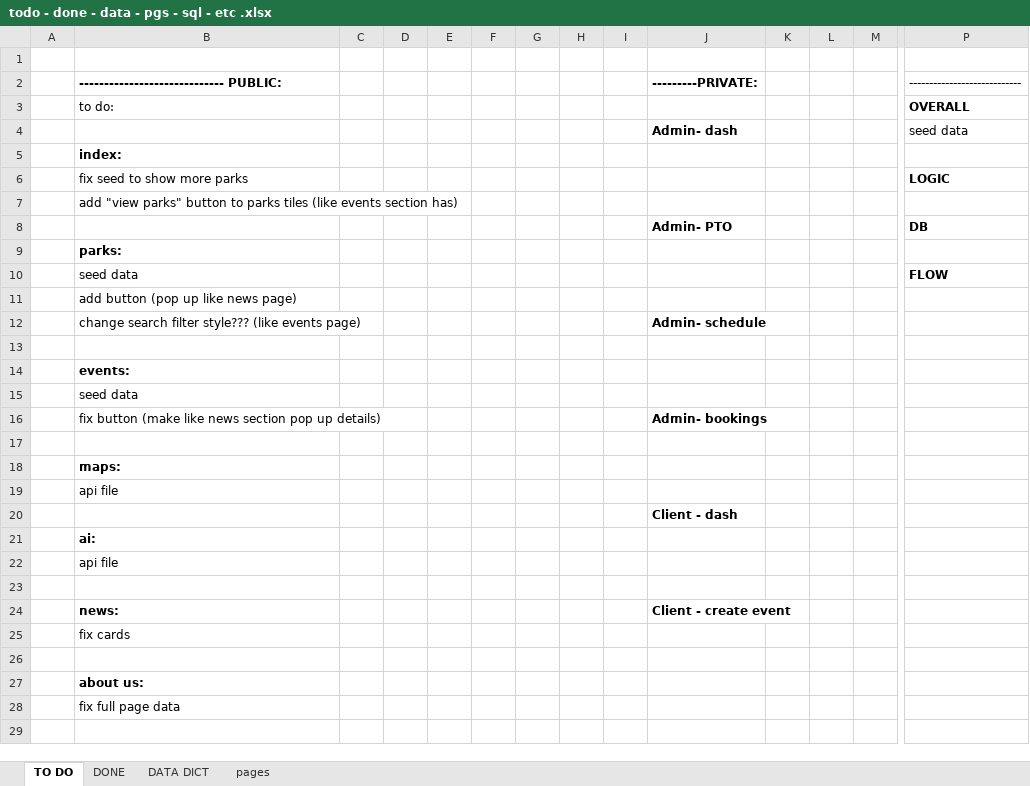
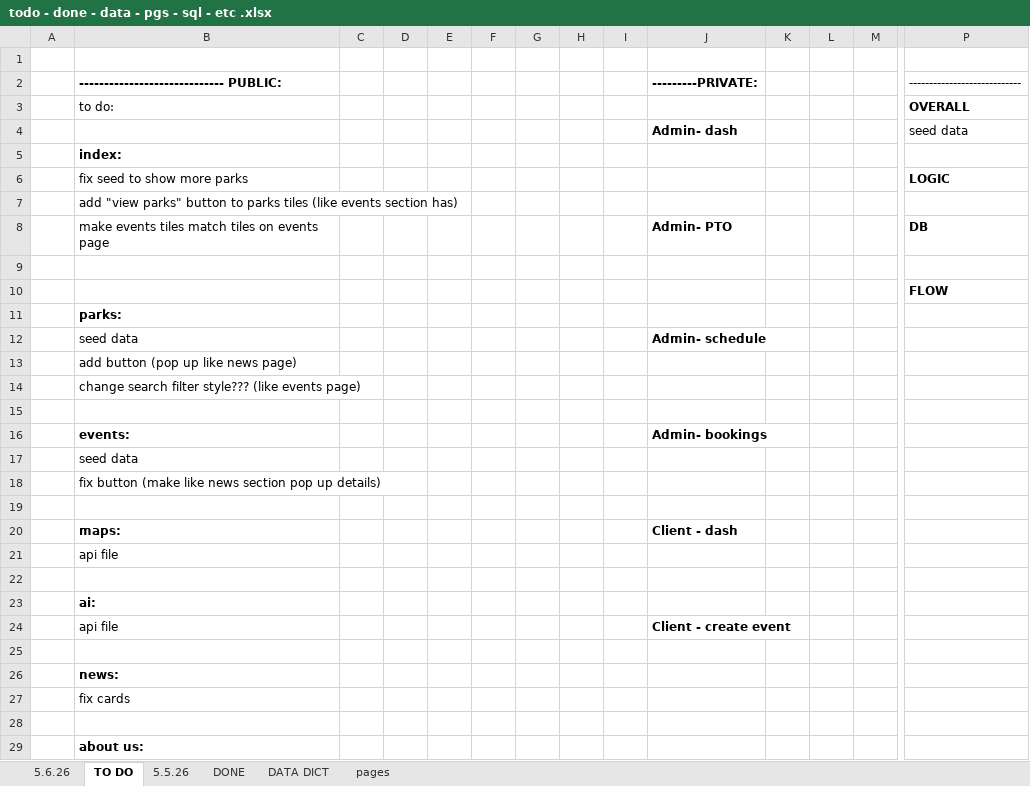
Before and after one commit to Dshami120/CS5910_sys_NYSParks, an Excel workbook: todo - done - data - pgs - sql - etc .xlsx, sheet TO DO, drawn as a sheet; only a part is shown, gaps mark what is left out; the shorter side is filled out with more unchanged rows; values as stored, in another font and other column widths than the file's, no borders; removed rows and columns are numbered as before the commit, all else as after; rows hold the shown columns only; the diff names each change by its address in the sheet, - before the commit and + after, or states it on an @@ line.

Commit message:
fixed: about us, register, dashboards, login logic, split admin dasbhoards, fixed nav links, and more

```diff
--- a/todo - done - data - pgs - sql - etc .xlsx (sheet TO DO)
+++ b/todo - done - data - pgs - sql - etc .xlsx (sheet TO DO)
+sheet tab: 5.6.26
+sheet tab: 5.5.26
-B8: (empty)
+B8: make events tiles match tiles on events page
+row 9: (empty)
+row 10:  |  |  |  |  |  |  |  |  |  |  |  |  | FLOW
-row 10:  | seed data |  |  |  |  |  |  |  |  |  |  |  | FLOW
+row 12:  | seed data |  |  |  |  |  |  |  | Admin- schedule
-J14 (---------PRIVATE:): Admin- schedule
+J14 (---------PRIVATE:): (empty)
-J16 (---------PRIVATE:): (empty)
+J16 (---------PRIVATE:): Admin- bookings
-J18 (---------PRIVATE:): Admin- bookings
+J18 (---------PRIVATE:): (empty)
-J20 (---------PRIVATE:): (empty)
+J20 (---------PRIVATE:): Client - dash
-row 19:  | api file
-row 20:  |  |  |  |  |  |  |  |  | Client - dash
@@ row 21 moved to row 23: ai: @@
+row 24:  | api file |  |  |  |  |  |  |  | Client - create event
-row 25:  | news: |  |  |  |  |  |  |  | Client - create event
+row 25: (empty)
+row 26:  | news:
```
Also changed, not shown: 27 other files.
